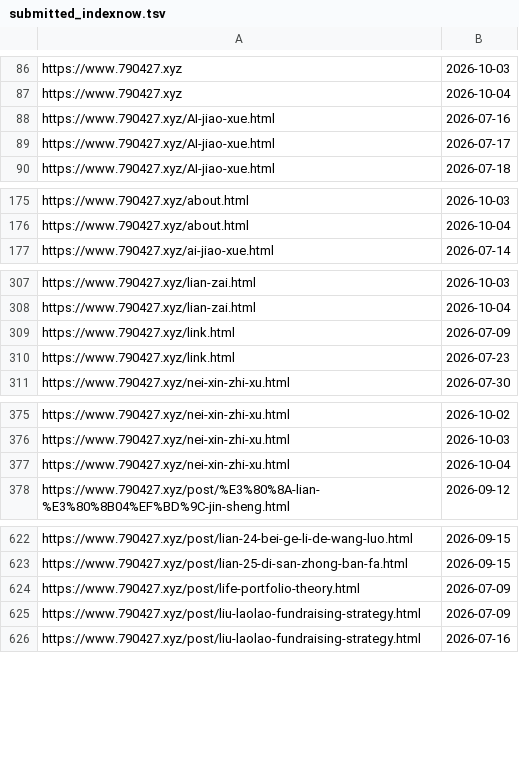
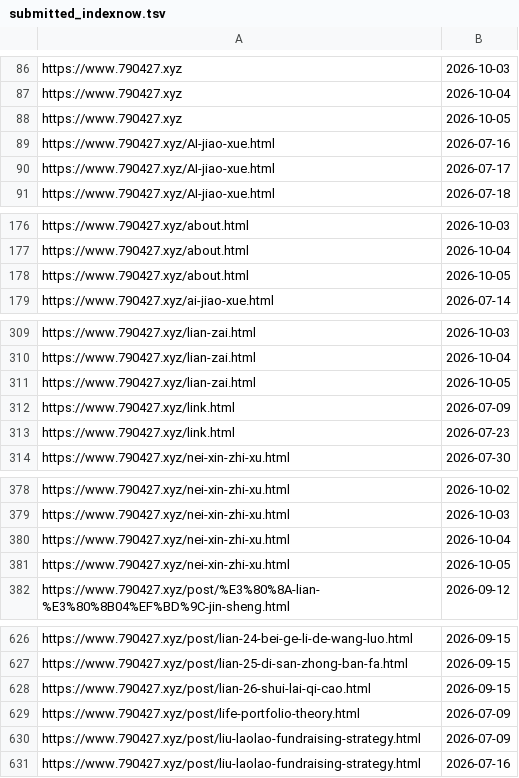
Before and after one commit to neverasecond/granthuang999.github.io, a TSV file: .github/url-submission-history/submitted_indexnow.tsv, drawn as a sheet; only a part is shown, gaps mark what is left out; the diff covers the shown part only; the diff names each change by its address in the sheet, - before the commit and + after, or states it on an @@ line.

```diff
--- a/.github/url-submission-history/submitted_indexnow.tsv
+++ b/.github/url-submission-history/submitted_indexnow.tsv
+row 88: https://www.790427.xyz | 2026-10-05
+row 178: https://www.790427.xyz/about.html | 2026-10-05
+row 311: https://www.790427.xyz/lian-zai.html | 2026-10-05
+row 381: https://www.790427.xyz/nei-xin-zhi-xu.html | 2026-10-05
+row 628: https://www.790427.xyz/post/lian-26-shui-lai-qi-cao.html | 2026-09-15
```
Also changed, not shown: 5 added rows elsewhere in this file.
